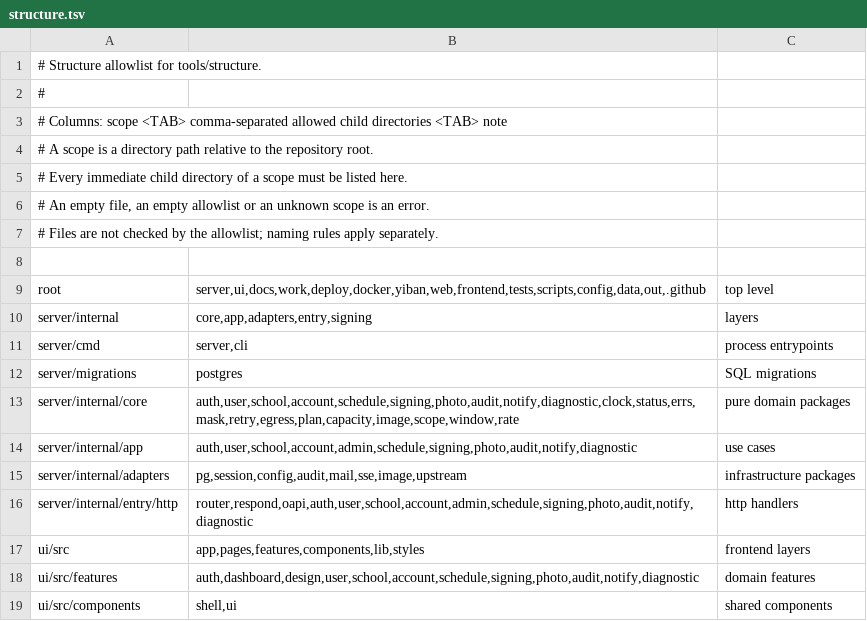
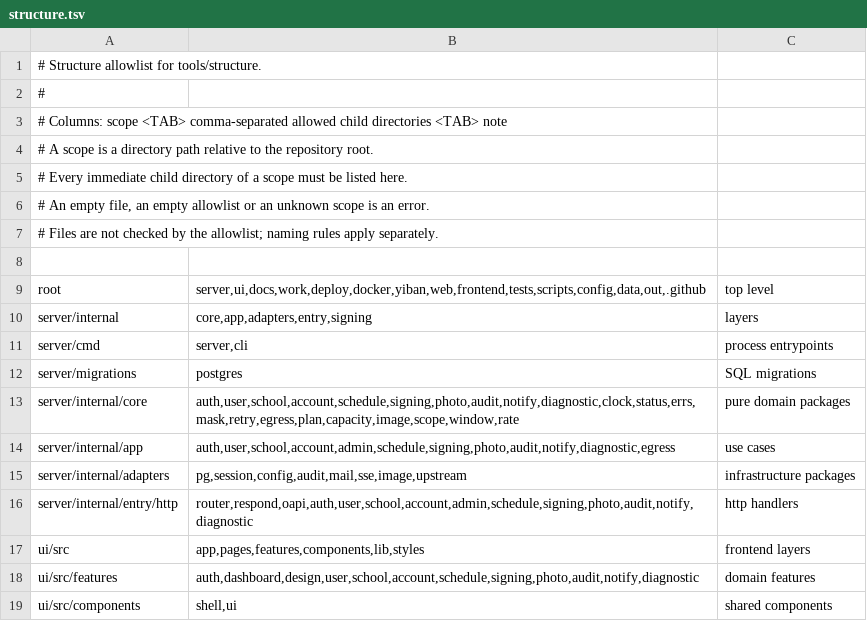
Before and after one commit to frostpolaris1/yiban-auto-sign, a TSV file: server/structure.tsv, drawn as a sheet.

Commit message:
feat(egress): P4-D sticky account-to-egress binding
- migration 00013: account_egress (one row per account; CASCADE from accounts)
- core/egress.Record value object shared by app port and pg adapter
- core/rate: Limiter.RetryAfter (same caliber as Admit; unbuilt egress = 0)
- app/egress: sticky assignment (existing binding never migrates, even when
  unhealthy), deterministic sha256 pick among healthy enabled egresses,
  fallback to all enabled when none healthy, in-memory health per single
  process, validation errors for empty account / no enabled egress
- pg EgressRepo: ListEnabled (ordered), GetAssignment (not_found sentinel),
  AssignOrGet via upsert with no-op update (DO NOTHING+select races under
  READ COMMITTED and returns not_found)
- tests: app 9 cases (sticky, determinism, spread, unhealthy skip, bound not
  migrated, no egress, empty account, concurrent single binding, error
  propagation); pg e2e 5 cases (37 top-level pass on real PG)
- mutations: sticky overwrite / health filter / pick collapse all RED
- wiring: compile-time assertion for EgressRepo; structure.tsv registers
  app/egress

```diff
--- a/server/structure.tsv
+++ b/server/structure.tsv
@@ -13,3 +13,3 @@ server/migrations	postgres	SQL migrations
 server/internal/core	auth,user,school,account,schedule,signing,photo,audit,notify,diagnostic,clock,status,errs,mask,retry,egress,plan,capacity,image,scope,window,rate	pure domain packages
-server/internal/app	auth,user,school,account,admin,schedule,signing,photo,audit,notify,diagnostic	use cases
+server/internal/app	auth,user,school,account,admin,schedule,signing,photo,audit,notify,diagnostic,egress	use cases
 server/internal/adapters	pg,session,config,audit,mail,sse,image,upstream	infrastructure packages
```
Also changed, not shown: 10 other files.
